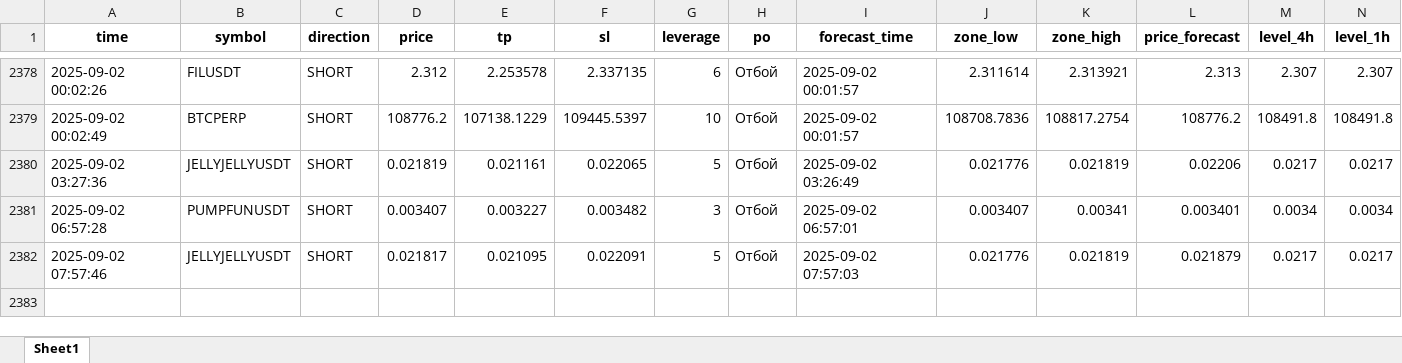
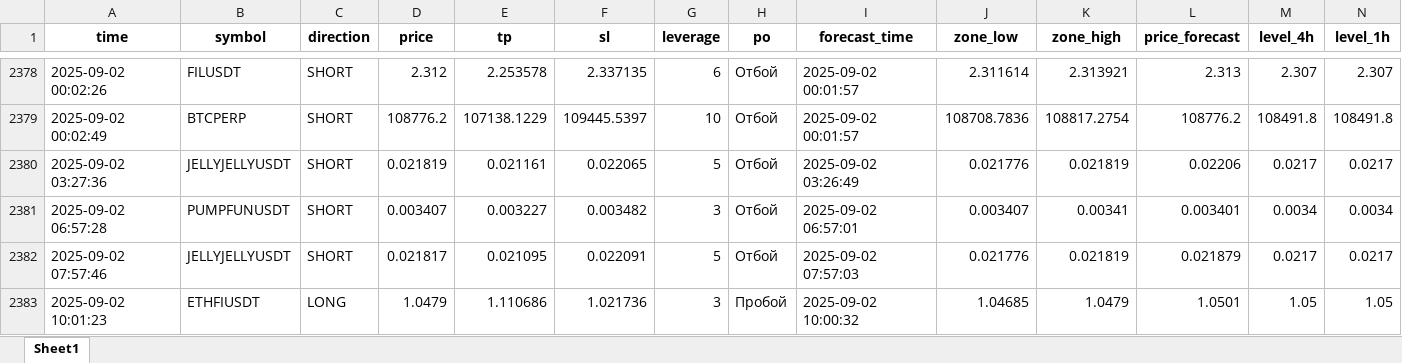
Before and after one commit to Toevich/crypto-signals, an Excel workbook: signals_log.xlsx, sheet Sheet1, drawn as a sheet; only a part is shown, gaps mark what is left out; values as stored, in another font and other column widths than the file's, no borders; rows hold the shown columns only; the diff names each change by its address in the sheet, - before the commit and + after, or states it on an @@ line.

Commit message:
Добавлен сигнал ETHFIUSDT (LONG)

```diff
--- a/signals_log.xlsx (sheet Sheet1)
+++ b/signals_log.xlsx (sheet Sheet1)
+row 2383: 2025-09-02 10:01:23 | ETHFIUSDT | LONG | 1.0479 | 1.110686 | 1.021736 | 3 | Пробой | 2025-09-02 10:00:32 | 1.04685 | 1.0479 | 1.0501 | 1.05 | 1.05
```
